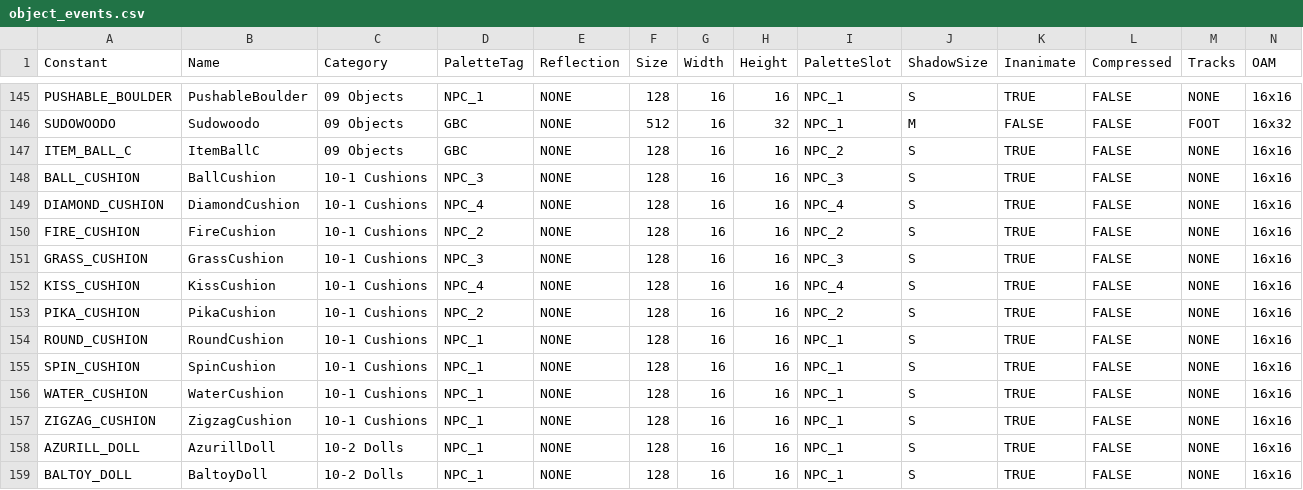
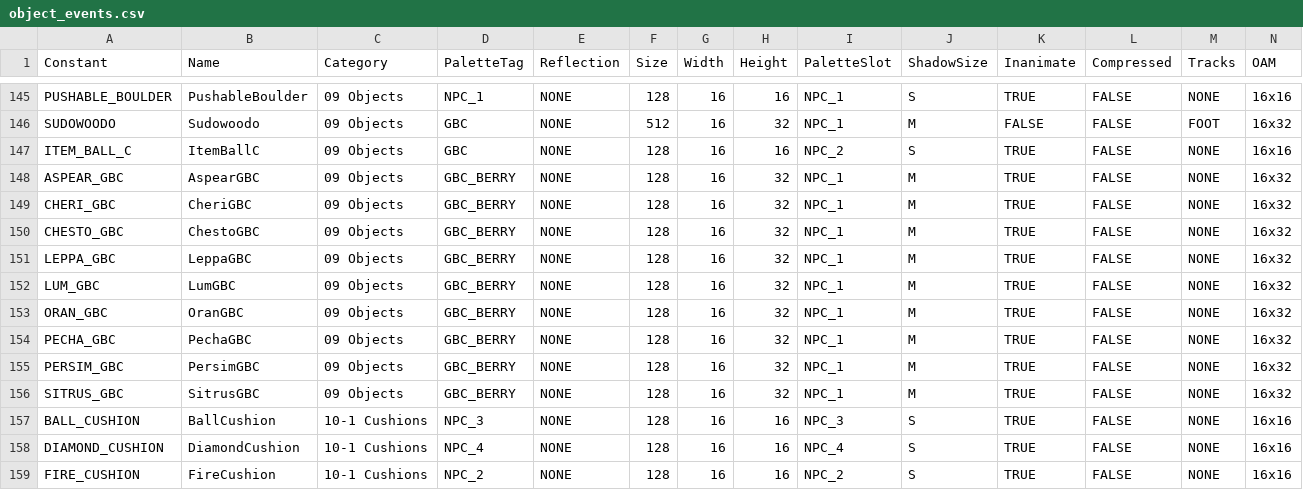
Before and after one commit to lwelyk/pokeemerald-expansion, a CSV file: tools/sprite_setup/object_events.csv, drawn as a sheet; only a part is shown, gaps mark what is left out; the shorter side is filled out with more unchanged rows; rows hold the shown columns only; the diff names each change by its address in the sheet, - before the commit and + after, or states it on an @@ line.

```diff
--- a/tools/sprite_setup/object_events.csv
+++ b/tools/sprite_setup/object_events.csv
+row 148: ASPEAR_GBC | AspearGBC | 09 Objects | GBC_BERRY | NONE | 128 | 16 | 32 | NPC_1 | M | TRUE | FALSE | NONE | 16x32
+row 149: CHERI_GBC | CheriGBC | 09 Objects | GBC_BERRY | NONE | 128 | 16 | 32 | NPC_1 | M | TRUE | FALSE | NONE | 16x32
+row 150: CHESTO_GBC | ChestoGBC | 09 Objects | GBC_BERRY | NONE | 128 | 16 | 32 | NPC_1 | M | TRUE | FALSE | NONE | 16x32
+row 151: LEPPA_GBC | LeppaGBC | 09 Objects | GBC_BERRY | NONE | 128 | 16 | 32 | NPC_1 | M | TRUE | FALSE | NONE | 16x32
+row 152: LUM_GBC | LumGBC | 09 Objects | GBC_BERRY | NONE | 128 | 16 | 32 | NPC_1 | M | TRUE | FALSE | NONE | 16x32
+row 153: ORAN_GBC | OranGBC | 09 Objects | GBC_BERRY | NONE | 128 | 16 | 32 | NPC_1 | M | TRUE | FALSE | NONE | 16x32
+row 154: PECHA_GBC | PechaGBC | 09 Objects | GBC_BERRY | NONE | 128 | 16 | 32 | NPC_1 | M | TRUE | FALSE | NONE | 16x32
+row 155: PERSIM_GBC | PersimGBC | 09 Objects | GBC_BERRY | NONE | 128 | 16 | 32 | NPC_1 | M | TRUE | FALSE | NONE | 16x32
+row 156: SITRUS_GBC | SitrusGBC | 09 Objects | GBC_BERRY | NONE | 128 | 16 | 32 | NPC_1 | M | TRUE | FALSE | NONE | 16x32
```
Also changed, not shown: tools/sprite_setup/sprites.csv, 37 other files.
